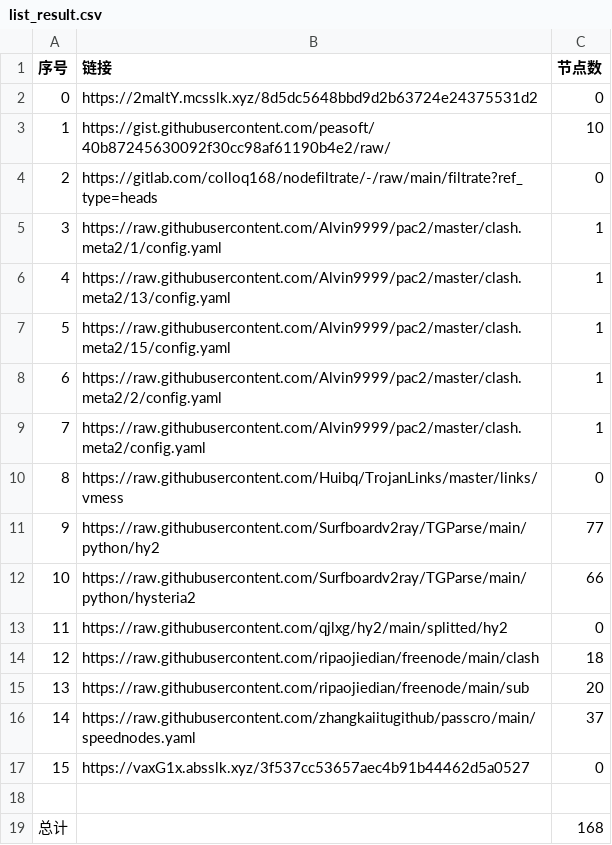
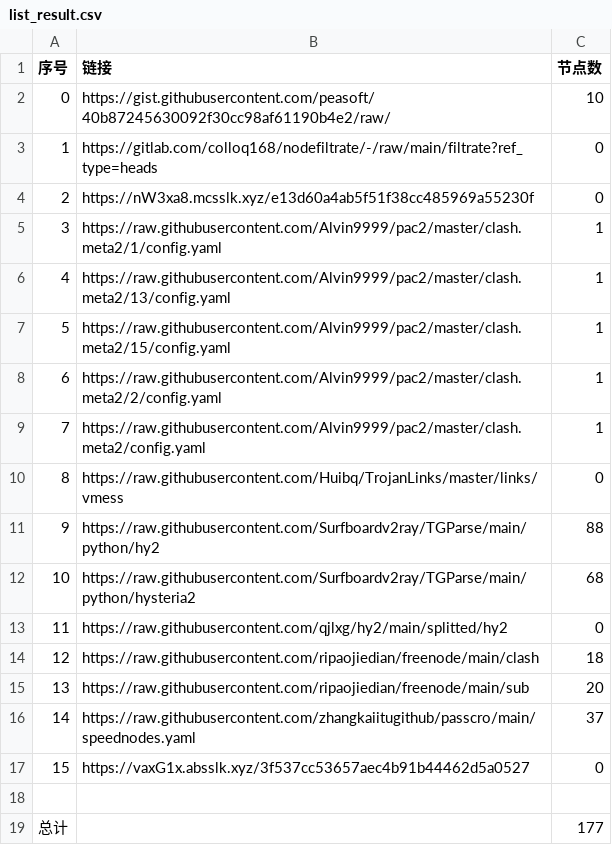
Before and after one commit to AlabasterStone/NoMoreWalls, a CSV file: list_result.csv, drawn as a sheet.

```diff
--- a/list_result.csv
+++ b/list_result.csv
@@ -1,5 +1,5 @@
 序号,链接,节点数
-0,https://2maltY.mcsslk.xyz/8d5dc5648bbd9d2b63724e24375531d2,0
-1,https://gist.githubusercontent.com/peasoft/40b87245630092f30cc98af61190b4e2/raw/,10
-2,https://gitlab.com/colloq168/nodefiltrate/-/raw/main/filtrate?ref_type=heads,0
+0,https://gist.githubusercontent.com/peasoft/40b87245630092f30cc98af61190b4e2/raw/,10
+1,https://gitlab.com/colloq168/nodefiltrate/-/raw/main/filtrate?ref_type=heads,0
+2,https://nW3xa8.mcsslk.xyz/e13d60a4ab5f51f38cc485969a55230f,0
 3,https://raw.githubusercontent.com/Alvin9999/pac2/master/clash.meta2/1/config.yaml,1
@@ -10,4 +10,4 @@
 8,https://raw.githubusercontent.com/Huibq/TrojanLinks/master/links/vmess,0
-9,https://raw.githubusercontent.com/Surfboardv2ray/TGParse/main/python/hy2,77
-10,https://raw.githubusercontent.com/Surfboardv2ray/TGParse/main/python/hysteria2,66
+9,https://raw.githubusercontent.com/Surfboardv2ray/TGParse/main/python/hy2,88
+10,https://raw.githubusercontent.com/Surfboardv2ray/TGParse/main/python/hysteria2,68
 11,https://raw.githubusercontent.com/qjlxg/hy2/main/splitted/hy2,0
@@ -18,2 +18,2 @@
 
-总计,,168
+总计,,177
```
Also changed, not shown: 13 other files.
